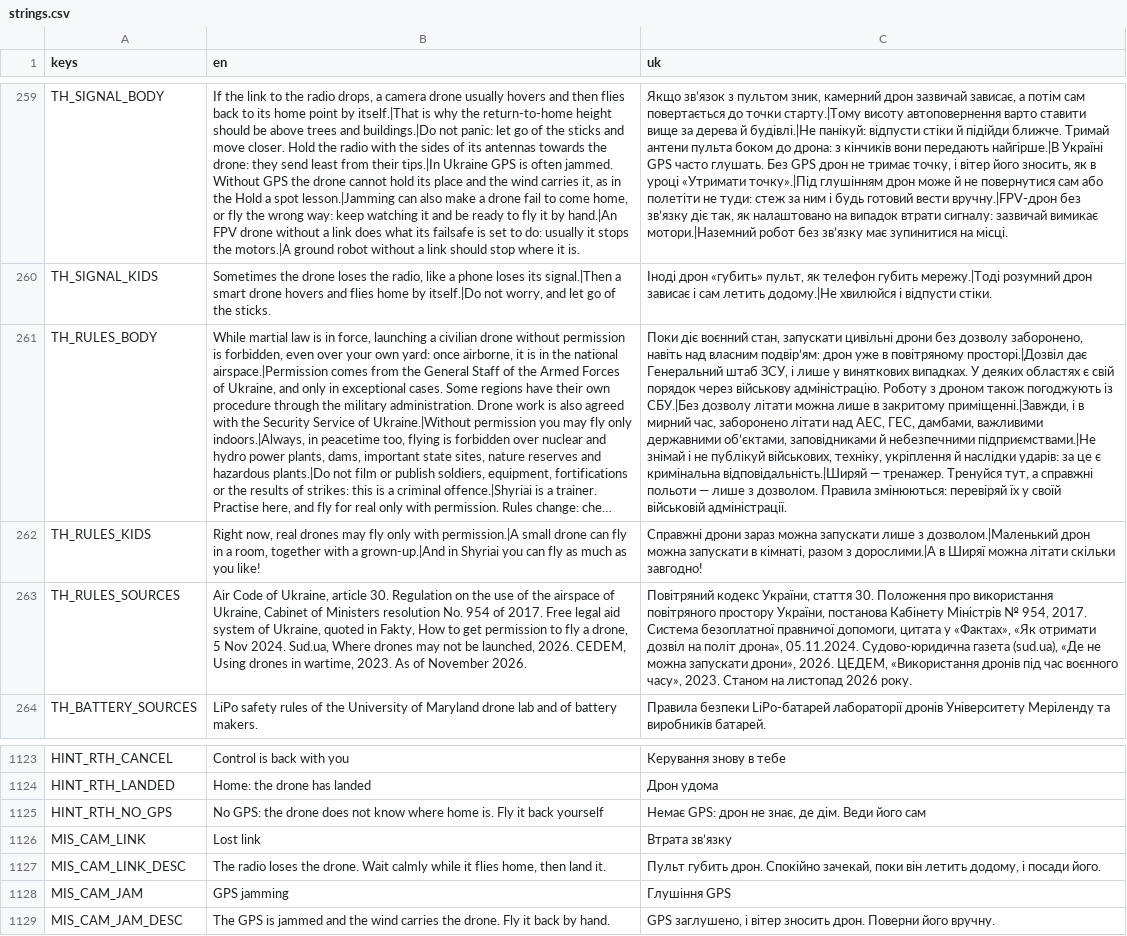
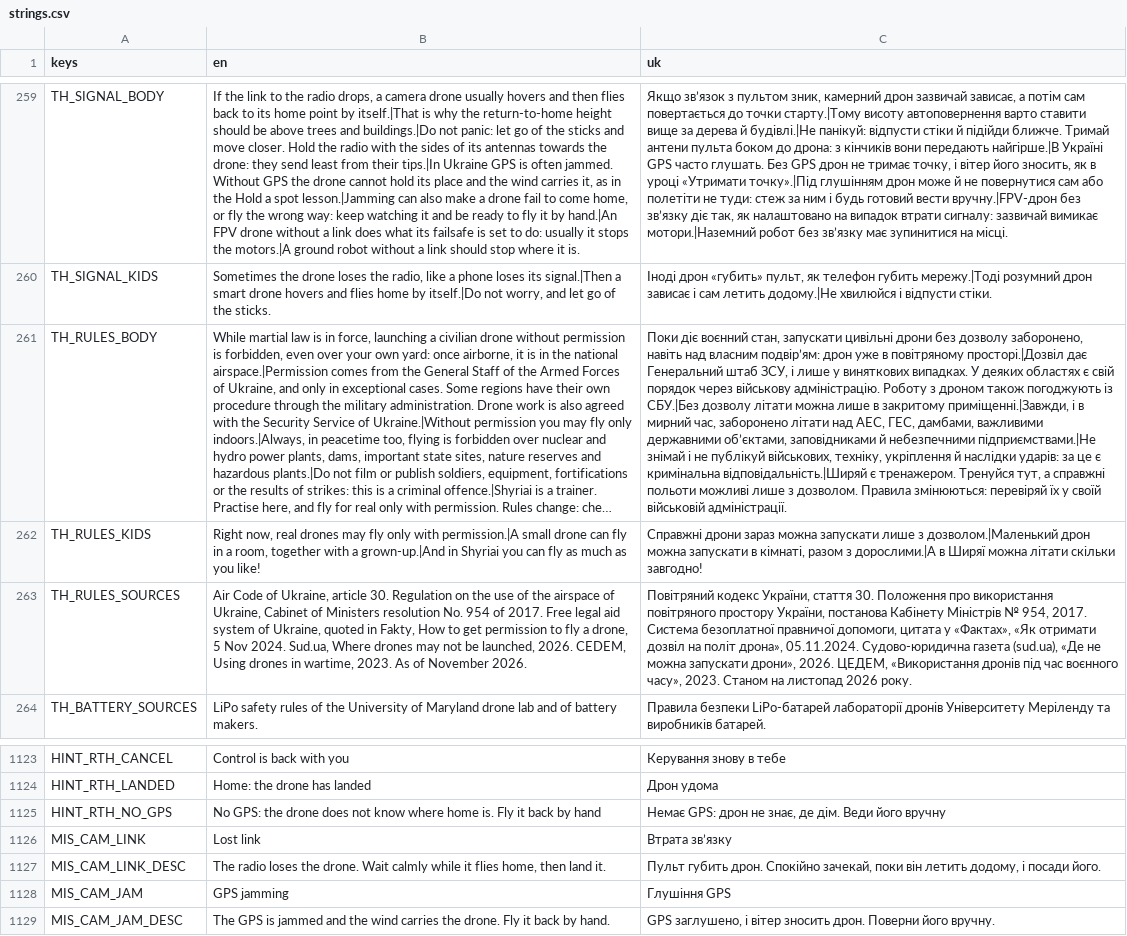
Before and after one commit to marybezuhla/shyriai, a CSV file: app/i18n/strings.csv, drawn as a sheet; only a part is shown, gaps mark what is left out; long unchanged cells end in …; the diff names each change by its address in the sheet, - before the commit and + after, or states it on an @@ line.

```diff
--- a/app/i18n/strings.csv
+++ b/app/i18n/strings.csv
-C261 (uk): …кримінальна відповідальність.|Ширяй — тренажер. Тренуйся тут, а справжні польоти — лише з…
+C261 (uk): …кримінальна відповідальність.|Ширяй є тренажером. Тренуйся тут, а справжні польоти можливі лише з…
-B1125 (en): …it back yourself
+B1125 (en): …it back by hand
-C1125 (uk): …Веди його сам
+C1125 (uk): …Веди його вручну
```
